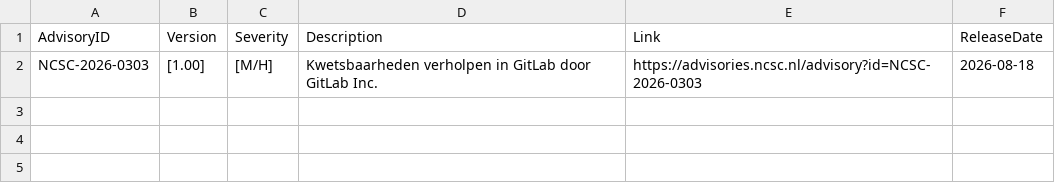
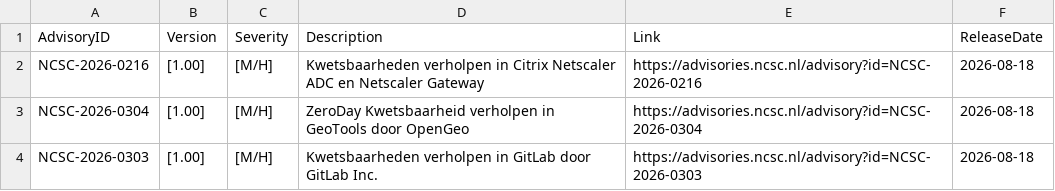
Before and after one commit to koensmink/ncsc-advisory-watcher, a CSV file: output/daily/2026-08-18.csv, drawn as a sheet; the diff names each change by its address in the sheet, - before the commit and + after, or states it on an @@ line.

```diff
--- a/output/daily/2026-08-18.csv
+++ b/output/daily/2026-08-18.csv
+row 2: NCSC-2026-0216 | [1.00] | [M/H] | Kwetsbaarheden verholpen in Citrix Netscaler ADC en Netscaler Gateway | https://advisories.ncsc.nl/advisory?id=NCSC-2026-0216 | 2026-08-18
+row 3: NCSC-2026-0304 | [1.00] | [M/H] | ZeroDay Kwetsbaarheid verholpen in GeoTools door OpenGeo | https://advisories.ncsc.nl/advisory?id=NCSC-2026-0304 | 2026-08-18
```
Also changed, not shown: 3 other files.
